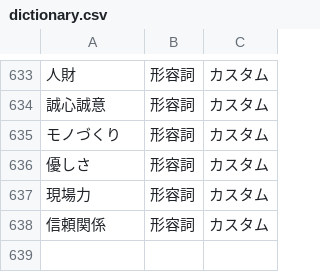
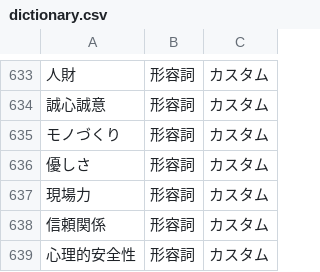
Before and after one commit to KaitoOyagi/denso, a CSV file: dictionary.csv, drawn as a sheet; only a part is shown, gaps mark what is left out; the diff names each change by its address in the sheet, - before the commit and + after, or states it on an @@ line.

Commit message:
12/22

```diff
--- a/dictionary.csv
+++ b/dictionary.csv
+row 639: 心理的安全性 | 形容詞 | カスタム
```
